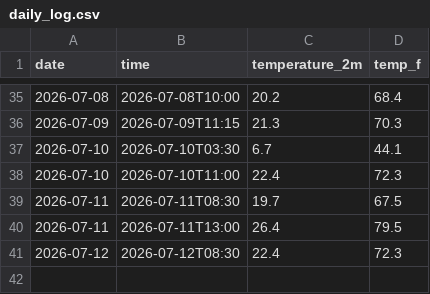
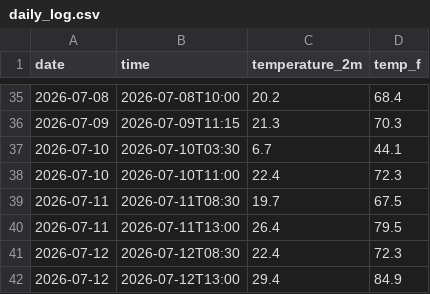
Before and after one commit to aaravraj-gif/Weather-Agent, a CSV file: daily_log.csv, drawn as a sheet; only a part is shown, gaps mark what is left out.

```diff
--- a/daily_log.csv
+++ b/daily_log.csv
@@ -41 +41,2 @@ date,time,temperature_2m,temp_f
 2026-07-12,2026-07-12T08:30,22.4,72.3
+2026-07-12,2026-07-12T13:00,29.4,84.9
```
Also changed, not shown: 2 other files.
